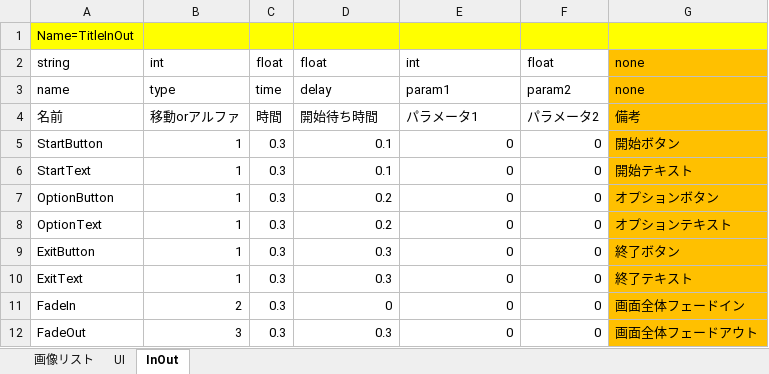
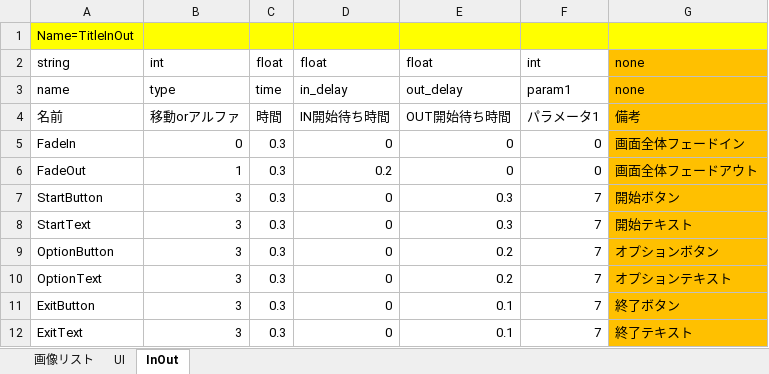
Before and after one commit to artisan-sawasaka/GameBasic, an Excel workbook: resource/master_edit/Title.xlsm, sheet InOut, drawn as a sheet; values as stored, in another font and other column widths than the file's, no borders; removed rows and columns are numbered as before the commit, all else as after; the diff names each change by its address in the sheet, - before the commit and + after, or states it on an @@ line.

```diff
--- a/resource/master_edit/Title.xlsm (sheet InOut)
+++ b/resource/master_edit/Title.xlsm (sheet InOut)
-E2: int
+E2: float
-F2: float
+F2: int
-D3: delay
+D3: in_delay
-E3: param1
+E3: out_delay
-F3: param2
+F3: param1
-D4: 開始待ち時間
+D4: IN開始待ち時間
-E4: パラメータ1
+E4: OUT開始待ち時間
-F4: パラメータ2
+F4: パラメータ1
+row 5: FadeIn | 0 | 0.3 | 0 | 0 | 0 | 画面全体フェードイン
+row 6: FadeOut | 1 | 0.3 | 0.2 | 0 | 0 | 画面全体フェードアウト
-B7:B12: 1
+B7:B12: 3
-D7:D8: 0.1
+D7:D8: 0
-E7:E8: 0
+E7:E8: 0.3
-F7:F12: 0
+F7:F12: 7
-D9:D10: 0.2
+D9:D10: 0
-E9:E10: 0
+E9:E10: 0.2
-D11:D12: 0.3
+D11:D12: 0
-E11:E12: 0
+E11:E12: 0.1
-row 11: FadeIn | 2 | 0.3 | 0 | 0 | 0 | 画面全体フェードイン
-row 12: FadeOut | 3 | 0.3 | 0.3 | 0 | 0 | 画面全体フェードアウト
```
Also changed, not shown: resource/master/Const.xlsm, resource/master/Title.xlsm, 8 other files.
